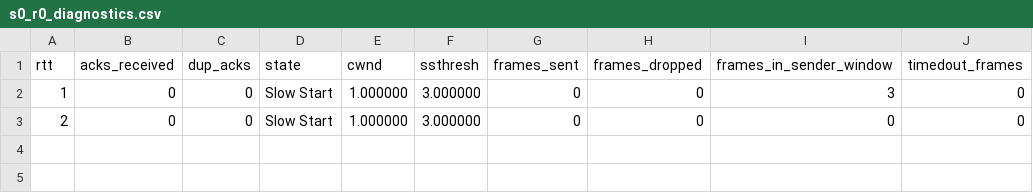
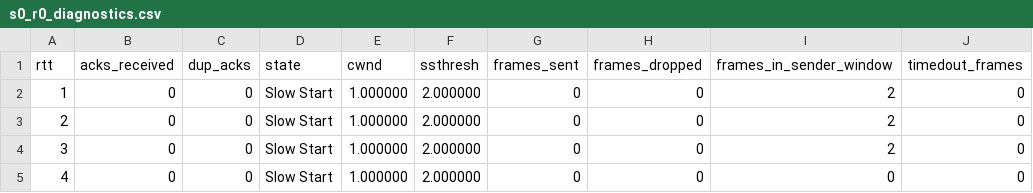
Before and after one commit to chihaoy/Sliding-Window-Protocol-and-Congestion-window-control, a CSV file: csv_files/cc_test1/s0_r0_diagnostics.csv, drawn as a sheet.

```diff
--- a/csv_files/cc_test1/s0_r0_diagnostics.csv
+++ b/csv_files/cc_test1/s0_r0_diagnostics.csv
@@ -1,3 +1,5 @@
 rtt,acks_received,dup_acks,state,cwnd,ssthresh,frames_sent,frames_dropped,frames_in_sender_window,timedout_frames
-1,0,0,Slow Start,1.000000,3.000000,0,0,3,0
-2,0,0,Slow Start,1.000000,3.000000,0,0,0,0
+1,0,0,Slow Start,1.000000,2.000000,0,0,2,0
+2,0,0,Slow Start,1.000000,2.000000,0,0,2,0
+3,0,0,Slow Start,1.000000,2.000000,0,0,2,0
+4,0,0,Slow Start,1.000000,2.000000,0,0,0,0
```
Also changed, not shown: csv_files/cc_test2/s0_r0_diagnostics.csv, 10 other files.
